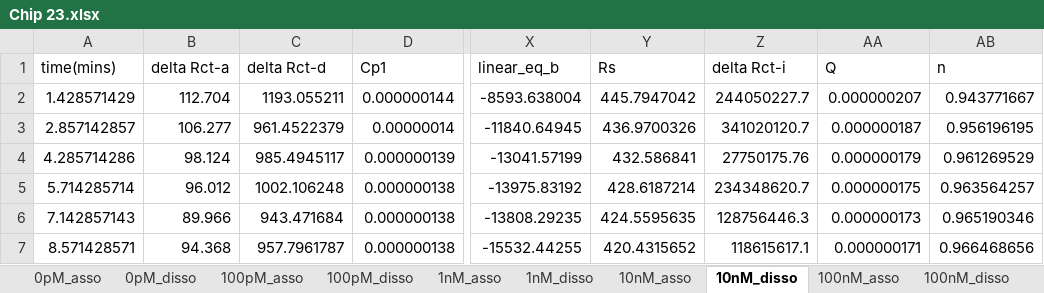
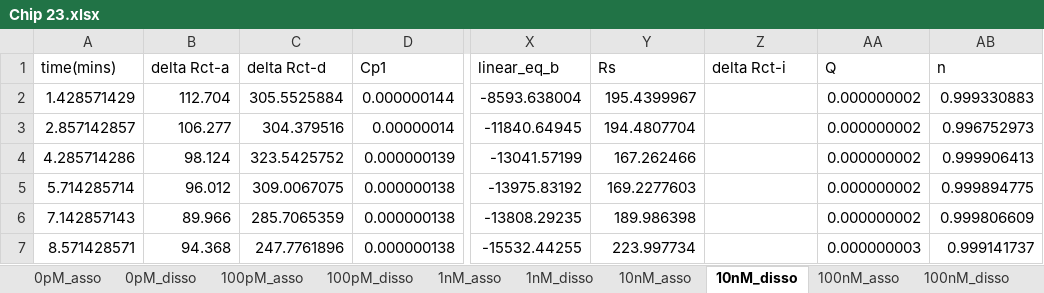
Before and after one commit to dz-enigmatologist/AranLab, an Excel workbook: BioSensorAnalysisSrcCode/EIS_Analysis/Austin_EIS/MegaExcel/Processed Chips for PCAI1ia/Chip 23.xlsx, sheet 10nM_disso, drawn as a sheet; only a part is shown, gaps mark what is left out; values as stored, in another font and other column widths than the file's, no borders; the diff covers the shown part only; the diff names each change by its address in the sheet, - before the commit and + after, or states it on an @@ line.

```diff
--- a/BioSensorAnalysisSrcCode/EIS_Analysis/Austin_EIS/MegaExcel/Processed Chips for PCAI1ia/Chip 23.xlsx (sheet 10nM_disso)
+++ b/BioSensorAnalysisSrcCode/EIS_Analysis/Austin_EIS/MegaExcel/Processed Chips for PCAI1ia/Chip 23.xlsx (sheet 10nM_disso)
-C2 (delta Rct-d): 1193.055211
+C2 (delta Rct-d): 305.5525884
-Y2 (Rs): 445.7947042
+Y2 (Rs): 195.4399967
-Z2 (delta Rct-i): 244050227.7
+Z2 (delta Rct-i): (empty)
-AA2 (Q): 0.000000207
+AA2 (Q): 0.000000002
-AB2 (n): 0.943771667
+AB2 (n): 0.999330883
-C3 (delta Rct-d): 961.4522379
+C3 (delta Rct-d): 304.379516
-Y3 (Rs): 436.9700326
+Y3 (Rs): 194.4807704
-Z3 (delta Rct-i): 341020120.7
+Z3 (delta Rct-i): (empty)
-AA3 (Q): 0.000000187
+AA3 (Q): 0.000000002
-AB3 (n): 0.956196195
+AB3 (n): 0.996752973
-C4 (delta Rct-d): 985.4945117
+C4 (delta Rct-d): 323.5425752
-Y4 (Rs): 432.586841
+Y4 (Rs): 167.262466
-Z4 (delta Rct-i): 27750175.76
+Z4 (delta Rct-i): (empty)
-AA4 (Q): 0.000000179
+AA4 (Q): 0.000000002
-AB4 (n): 0.961269529
+AB4 (n): 0.999906413
-C5 (delta Rct-d): 1002.106248
+C5 (delta Rct-d): 309.0067075
-Y5 (Rs): 428.6187214
+Y5 (Rs): 169.2277603
-Z5 (delta Rct-i): 234348620.7
+Z5 (delta Rct-i): (empty)
-AA5 (Q): 0.000000175
+AA5 (Q): 0.000000002
-AB5 (n): 0.963564257
+AB5 (n): 0.999894775
-C6 (delta Rct-d): 943.471684
+C6 (delta Rct-d): 285.7065359
-Y6 (Rs): 424.5595635
+Y6 (Rs): 189.986398
-Z6 (delta Rct-i): 128756446.3
+Z6 (delta Rct-i): (empty)
-AA6 (Q): 0.000000173
+AA6 (Q): 0.000000002
-AB6 (n): 0.965190346
+AB6 (n): 0.999806609
-C7 (delta Rct-d): 957.7961787
+C7 (delta Rct-d): 247.7761896
-Y7 (Rs): 420.4315652
+Y7 (Rs): 223.997734
-Z7 (delta Rct-i): 118615617.1
+Z7 (delta Rct-i): (empty)
-AA7 (Q): 0.000000171
+AA7 (Q): 0.000000003
-AB7 (n): 0.966468656
+AB7 (n): 0.999141737
```
Also changed, not shown: 67 edited cells elsewhere in this sheet, sheet 1nM_disso, sheet 100pM_disso, sheet 100nM_disso, sheet 0pM_disso, sheet 1nM_asso, sheet 0pM_asso, 3 more sheets, BioSensorAnalysisSrcCode/EIS_Analysis/Austin_EIS/MegaExcel/Processed Chips for PCAI1ia/Chip 26.xlsx, BioSensorAnalysisSrcCode/EIS_Analysis/Austin_EIS/MegaExcel/Processed Chips for PCAI1ia/Chip 27.xlsx, 29 other files.
